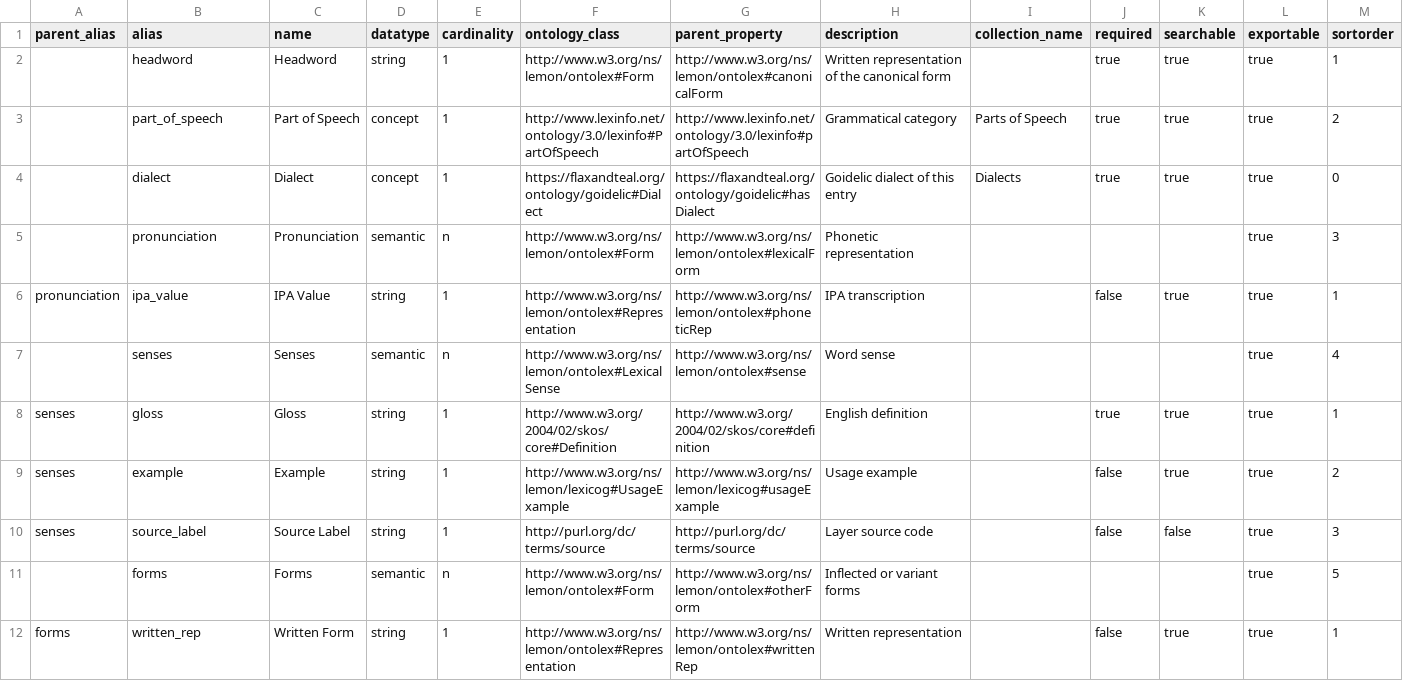
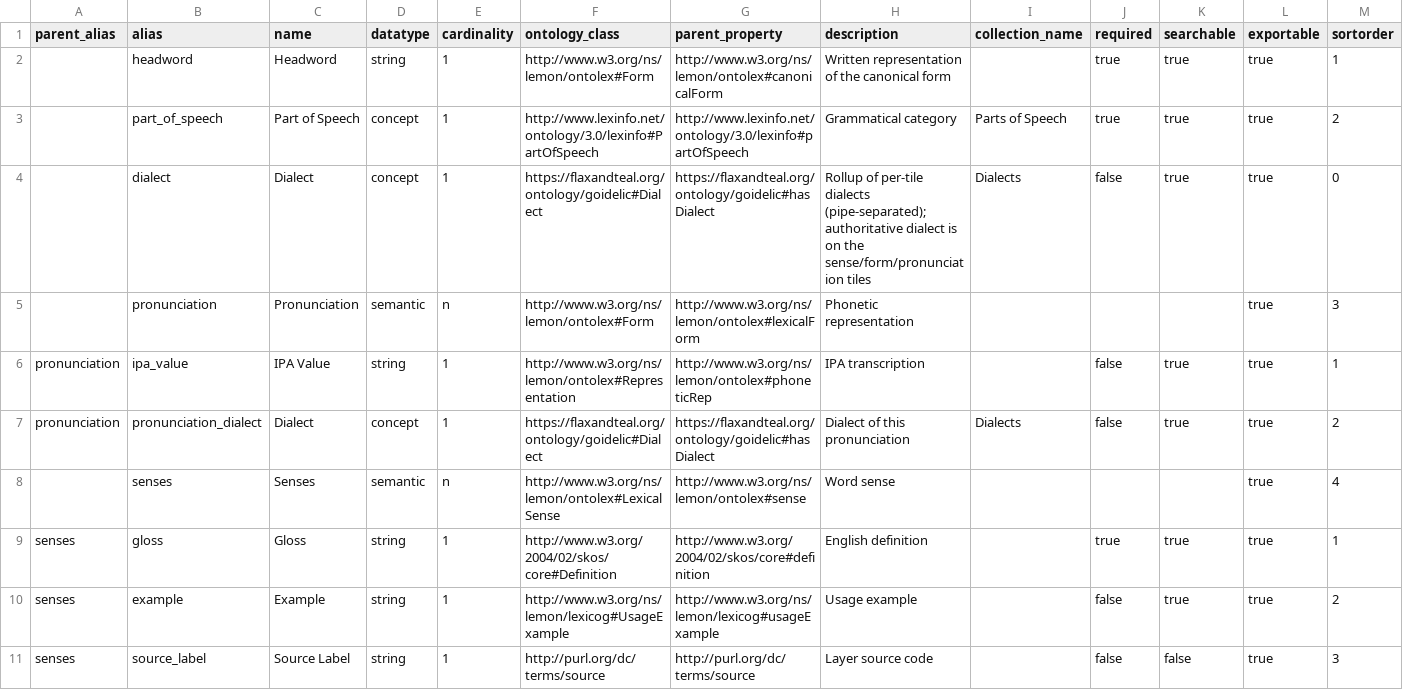
Before and after one commit to flaxandteal/greasan, a CSV file: models/lexical_entry/nodes.csv, drawn as a sheet; only a part is shown; the shorter side is filled out with more unchanged rows; the diff covers the shown part only.

```diff
--- a/models/lexical_entry/nodes.csv
+++ b/models/lexical_entry/nodes.csv
@@ -3,5 +3,6 @@ parent_alias,alias,name,datatype,cardinality,ontology_class,parent_property,desc
 ,part_of_speech,Part of Speech,concept,1,http://www.lexinfo.net/ontology/3.0/lexinfo#PartOfSpeech,http://www.lexinfo.net/ontology/3.0/lexinfo#partOfSpeech,Grammatical category,Parts of Speech,true,true,true,2
-,dialect,Dialect,concept,1,https://flaxandteal.org/ontology/goidelic#Dialect,https://flaxandteal.org/ontology/goidelic#hasDialect,Goidelic dialect of this entry,Dialects,true,true,true,0
+,dialect,Dialect,concept,1,https://flaxandteal.org/ontology/goidelic#Dialect,https://flaxandteal.org/ontology/goidelic#hasDialect,Rollup of per-tile dialects (pipe-separated); authoritative dialect is on the sense/form/pronunciation tiles,Dialects,false,true,true,0
 ,pronunciation,Pronunciation,semantic,n,http://www.w3.org/ns/lemon/ontolex#Form,http://www.w3.org/ns/lemon/ontolex#lexicalForm,Phonetic representation,,,,true,3
 pronunciation,ipa_value,IPA Value,string,1,http://www.w3.org/ns/lemon/ontolex#Representation,http://www.w3.org/ns/lemon/ontolex#phoneticRep,IPA transcription,,false,true,true,1
+pronunciation,pronunciation_dialect,Dialect,concept,1,https://flaxandteal.org/ontology/goidelic#Dialect,https://flaxandteal.org/ontology/goidelic#hasDialect,Dialect of this pronunciation,Dialects,false,true,true,2
 ,senses,Senses,semantic,n,http://www.w3.org/ns/lemon/ontolex#LexicalSense,http://www.w3.org/ns/lemon/ontolex#sense,Word sense,,,,true,4
```
Also changed, not shown: 2 added rows elsewhere in this file, 2 other files.
